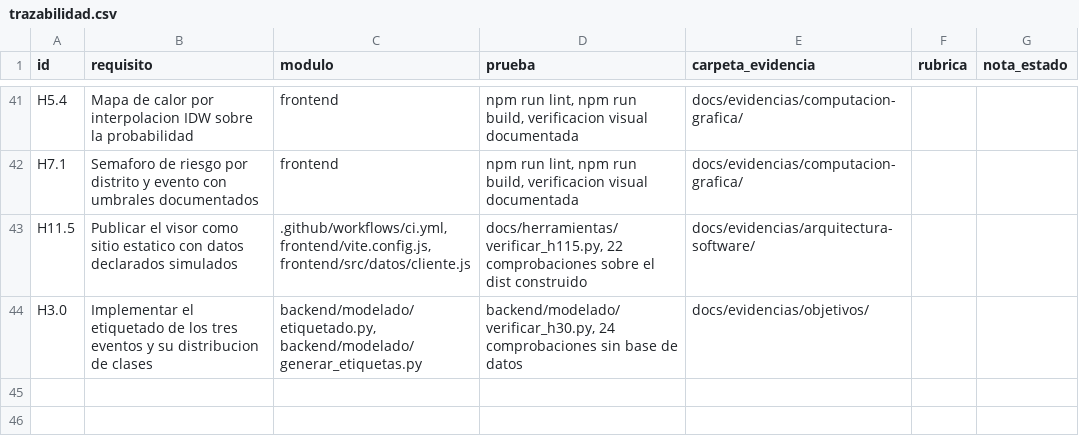
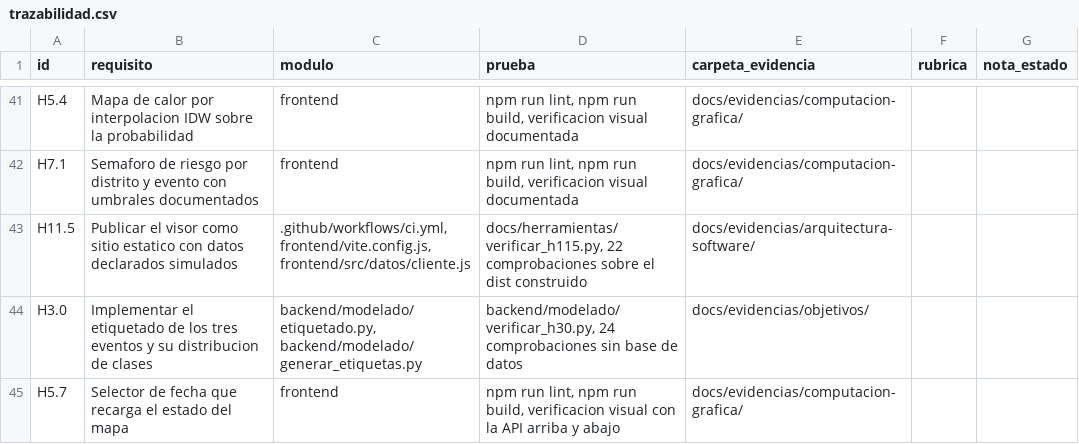
Before and after one commit to HumanoidCat/geoguardian, a CSV file: docs/trazabilidad.csv, drawn as a sheet; only a part is shown, gaps mark what is left out.

Commit message:
H5.7: selector de fecha que recarga el mapa y el semaforo

```diff
--- a/docs/trazabilidad.csv
+++ b/docs/trazabilidad.csv
@@ -44 +44,2 @@ H11.5,Publicar el visor como sitio estatico con datos declarados simulados,".git
 H3.0,Implementar el etiquetado de los tres eventos y su distribucion de clases,"backend/modelado/etiquetado.py, backend/modelado/generar_etiquetas.py","backend/modelado/verificar_h30.py, 24 comprobaciones sin base de datos",docs/evidencias/objetivos/,,
+H5.7,Selector de fecha que recarga el estado del mapa,frontend,"npm run lint, npm run build, verificacion visual con la API arriba y abajo",docs/evidencias/computacion-grafica/,,
```
Also changed, not shown: 12 other files.
